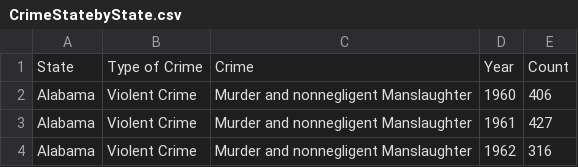
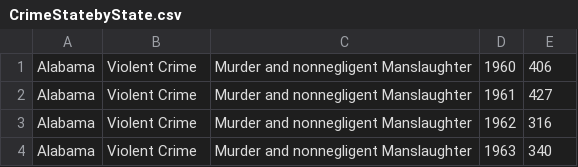
Before and after one commit to TigerWolf/ruby-map-reduce, a CSV file: sample-data/CrimeStatebyState.csv, drawn as a sheet; only a part is shown; the shorter side is filled out with more unchanged rows; the diff names each change by its address in the sheet, - before the commit and + after, or states it on an @@ line.

Commit message:
Update CrimeStatebyState.csv

```diff
--- a/sample-data/CrimeStatebyState.csv
+++ b/sample-data/CrimeStatebyState.csv
-row 1: State | Type of Crime | Crime | Year | Count
```
